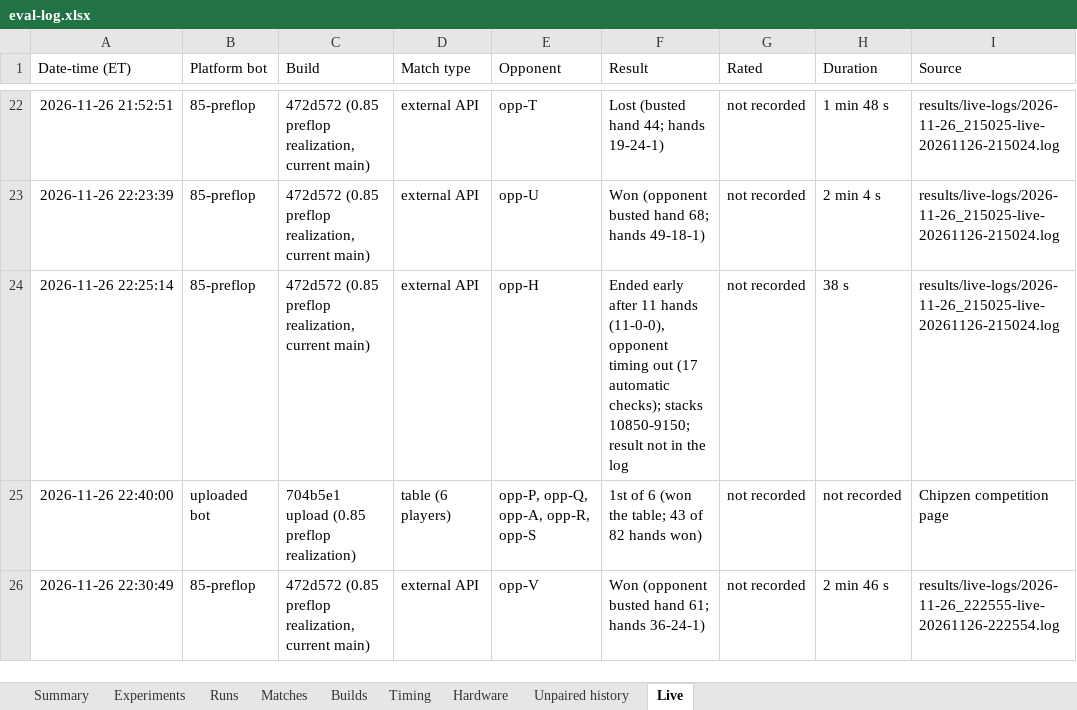
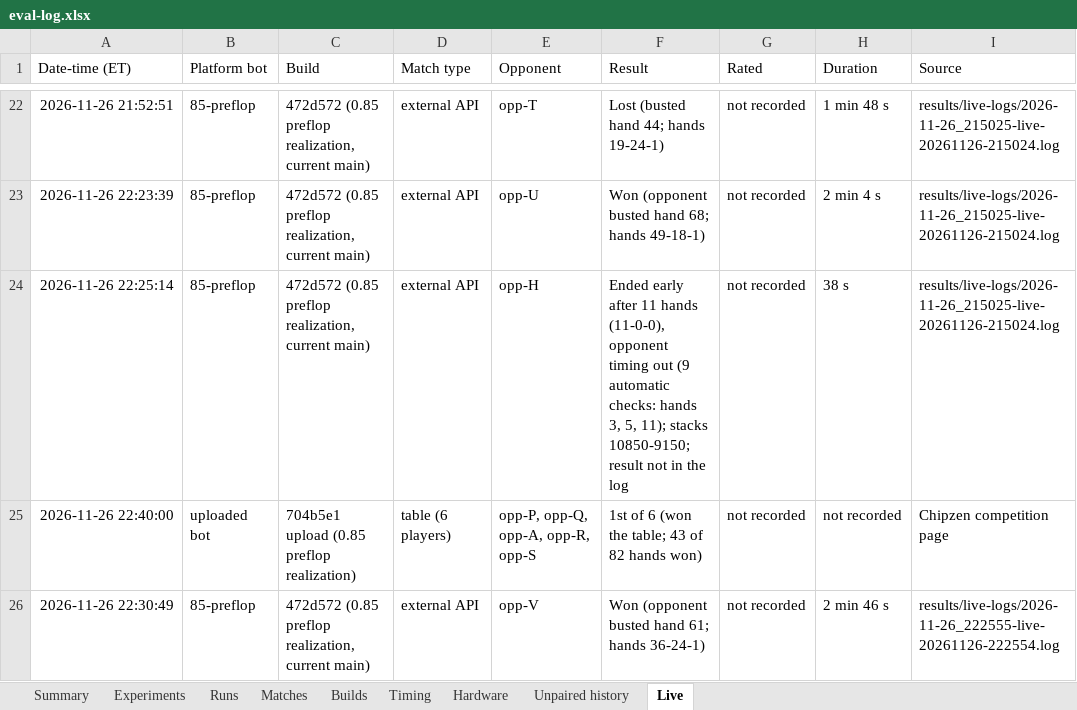
Before and after one commit to yashlad1/pokercpp, an Excel workbook: results/eval-log.xlsx, sheet Live, drawn as a sheet; only a part is shown, gaps mark what is left out; values as stored, in another font and other column widths than the file's, no borders; the diff names each change by its address in the sheet, - before the commit and + after, or states it on an @@ line.

Commit message:
results: fix timeout count, c-bet wording, miss shares, hand 125 river

```diff
--- a/results/eval-log.xlsx (sheet Live)
+++ b/results/eval-log.xlsx (sheet Live)
-F24 (Result): …timing out (17 automatic checks); stacks 10850-9150;…
+F24 (Result): …timing out (9 automatic checks: hands 3, 5, 11); stacks 10850-9150;…
```
Also changed, not shown: 1 other file.
